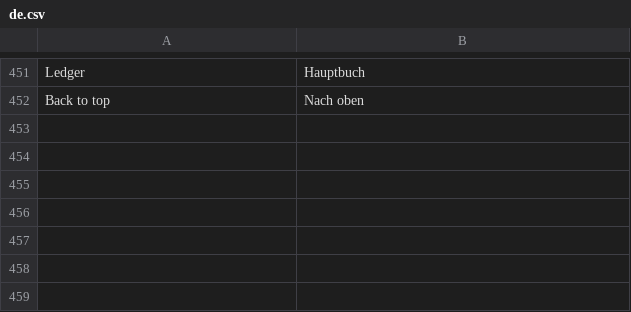
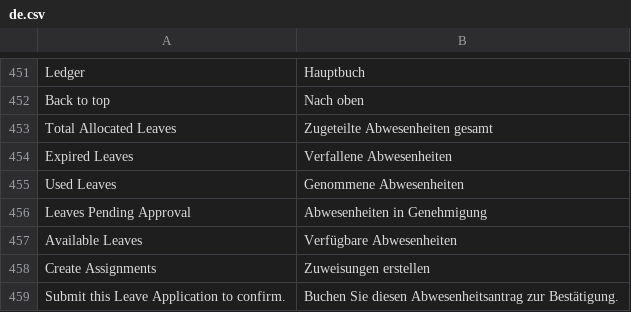
Before and after one commit to yamenzak/OneDesk, a CSV file: onedesk/translations/de.csv, drawn as a sheet; only a part is shown, gaps mark what is left out.

```diff
--- a/onedesk/translations/de.csv
+++ b/onedesk/translations/de.csv
@@ -452 +452,8 @@ Ledger,Hauptbuch,
 Back to top,Nach oben,
+Total Allocated Leaves,Zugeteilte Abwesenheiten gesamt,
+Expired Leaves,Verfallene Abwesenheiten,
+Used Leaves,Genommene Abwesenheiten,
+Leaves Pending Approval,Abwesenheiten in Genehmigung,
+Available Leaves,Verfügbare Abwesenheiten,
+Create Assignments,Zuweisungen erstellen,
+Submit this Leave Application to confirm.,Buchen Sie diesen Abwesenheitsantrag zur Bestätigung.,
```
Also changed, not shown: onedesk/translations/ar.csv, onedesk/translations/words/ar.csv, 12 other files.
